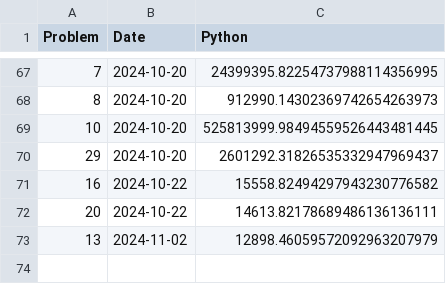
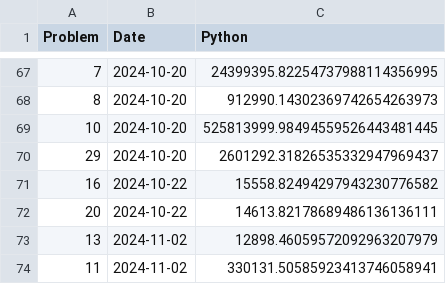
Before and after one commit to Brinkhuis/Euler, a CSV file: python/benchmarks_py.csv, drawn as a sheet; only a part is shown, gaps mark what is left out; the diff names each change by its address in the sheet, - before the commit and + after, or states it on an @@ line.

```diff
--- a/python/benchmarks_py.csv
+++ b/python/benchmarks_py.csv
+row 74: 11 | 2024-11-02 | 330131.50585923413746058941
```
Also changed, not shown: julia/benchmarks_jl.csv, 4 other files.
